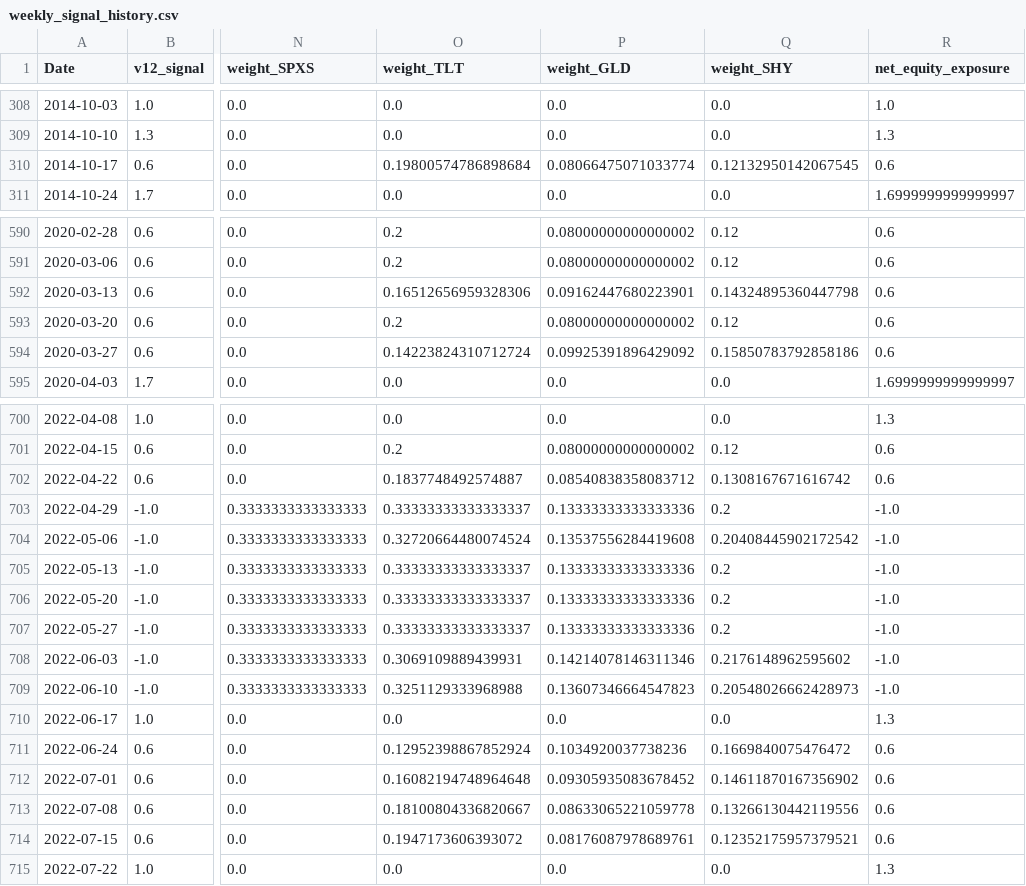
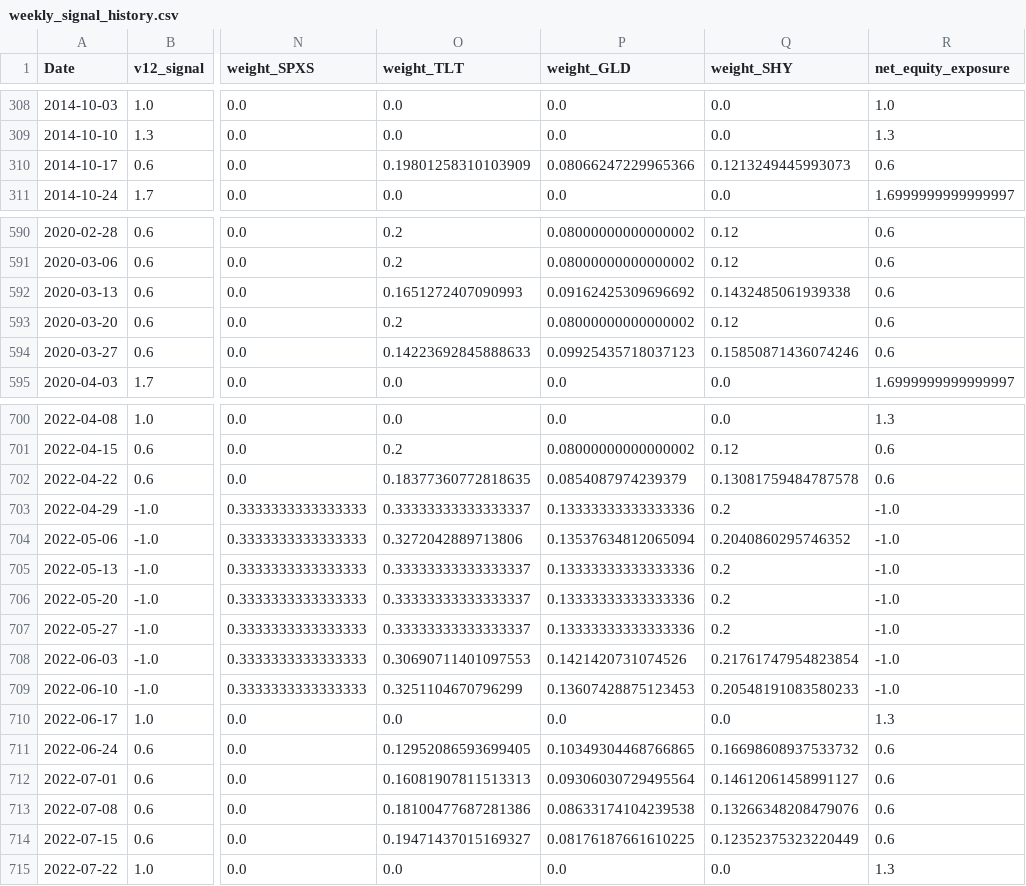
Before and after one commit to evantykwork02/spy-v17-production, a CSV file: outputs_v17_conservative/weekly_signal_history.csv, drawn as a sheet; only a part is shown, gaps mark what is left out; the diff covers the shown part only; the diff names each change by its address in the sheet, - before the commit and + after, or states it on an @@ line.

```diff
--- a/outputs_v17_conservative/weekly_signal_history.csv
+++ b/outputs_v17_conservative/weekly_signal_history.csv
-O310 (weight_TLT): 0.19800574786898684
+O310 (weight_TLT): 0.19801258310103909
-P310 (weight_GLD): 0.08066475071033774
+P310 (weight_GLD): 0.08066247229965366
-Q310 (weight_SHY): 0.12132950142067545
+Q310 (weight_SHY): 0.1213249445993073
-O592 (weight_TLT): 0.16512656959328306
+O592 (weight_TLT): 0.1651272407090993
-P592 (weight_GLD): 0.09162447680223901
+P592 (weight_GLD): 0.09162425309696692
-Q592 (weight_SHY): 0.14324895360447798
+Q592 (weight_SHY): 0.1432485061939338
-O594 (weight_TLT): 0.14223824310712724
+O594 (weight_TLT): 0.14223692845888633
-P594 (weight_GLD): 0.09925391896429092
+P594 (weight_GLD): 0.09925435718037123
-Q594 (weight_SHY): 0.15850783792858186
+Q594 (weight_SHY): 0.15850871436074246
-O702 (weight_TLT): 0.1837748492574887
+O702 (weight_TLT): 0.18377360772818635
-P702 (weight_GLD): 0.08540838358083712
+P702 (weight_GLD): 0.0854087974239379
-Q702 (weight_SHY): 0.1308167671616742
+Q702 (weight_SHY): 0.13081759484787578
-O704 (weight_TLT): 0.32720664480074524
+O704 (weight_TLT): 0.3272042889713806
-P704 (weight_GLD): 0.13537556284419608
+P704 (weight_GLD): 0.13537634812065094
-Q704 (weight_SHY): 0.20408445902172542
+Q704 (weight_SHY): 0.2040860295746352
-O708 (weight_TLT): 0.3069109889439931
+O708 (weight_TLT): 0.30690711401097553
-P708 (weight_GLD): 0.14214078146311346
+P708 (weight_GLD): 0.1421420731074526
-Q708 (weight_SHY): 0.2176148962595602
+Q708 (weight_SHY): 0.21761747954823854
-O709 (weight_TLT): 0.3251129333968988
+O709 (weight_TLT): 0.3251104670796299
-P709 (weight_GLD): 0.13607346664547823
+P709 (weight_GLD): 0.13607428875123453
-Q709 (weight_SHY): 0.20548026662428973
+Q709 (weight_SHY): 0.20548191083580233
-O711 (weight_TLT): 0.12952398867852924
+O711 (weight_TLT): 0.12952086593699405
-P711 (weight_GLD): 0.1034920037738236
+P711 (weight_GLD): 0.10349304468766865
-Q711 (weight_SHY): 0.1669840075476472
+Q711 (weight_SHY): 0.16698608937533732
-O712 (weight_TLT): 0.16082194748964648
+O712 (weight_TLT): 0.16081907811513313
-P712 (weight_GLD): 0.09305935083678452
+P712 (weight_GLD): 0.09306030729495564
-Q712 (weight_SHY): 0.14611870167356902
+Q712 (weight_SHY): 0.14612061458991127
-O713 (weight_TLT): 0.18100804336820667
+O713 (weight_TLT): 0.18100477687281386
-P713 (weight_GLD): 0.08633065221059778
+P713 (weight_GLD): 0.08633174104239538
-Q713 (weight_SHY): 0.13266130442119556
+Q713 (weight_SHY): 0.13266348208479076
-O714 (weight_TLT): 0.1947173606393072
+O714 (weight_TLT): 0.19471437015169327
-P714 (weight_GLD): 0.08176087978689761
+P714 (weight_GLD): 0.08176187661610225
-Q714 (weight_SHY): 0.12352175957379521
+Q714 (weight_SHY): 0.12352375323220449
```
Also changed, not shown: 33 edited cells elsewhere in this file, live_tracker/live_equity_curve.csv, live_tracker/live_signal_periods.csv, 9 other files.
